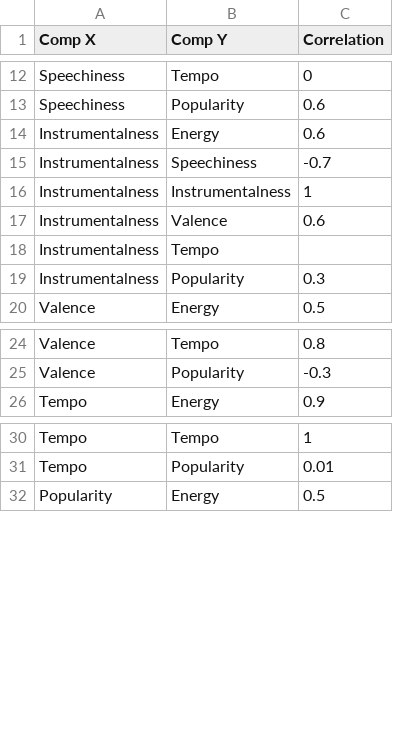
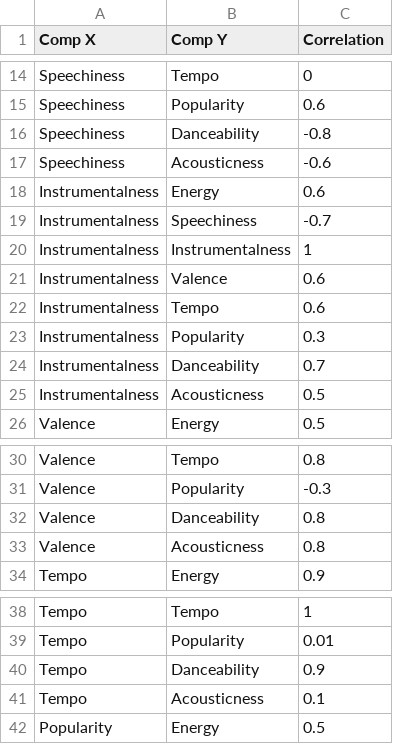
Before and after one commit to Sunil-B13/data., a CSV file: HeatMapData.csv, drawn as a sheet; only a part is shown, gaps mark what is left out; the diff covers the shown part only.

```diff
--- a/HeatMapData.csv
+++ b/HeatMapData.csv
@@ -13,2 +15,4 @@ Speechiness,Tempo,0
 Speechiness,Popularity,0.6
+Speechiness,Danceability  ,-0.8
+Speechiness,Acousticness ,-0.6
 Instrumentalness,Energy,0.6
@@ -17,4 +21,6 @@ Instrumentalness,Instrumentalness,1
 Instrumentalness,Valence,0.6
-Instrumentalness,Tempo,
+Instrumentalness,Tempo,0.6
 Instrumentalness,Popularity,0.3
+Instrumentalness,Danceability  ,0.7
+Instrumentalness,Acousticness ,0.5
 Valence,Energy,0.5
@@ -25,2 +31,4 @@ Valence,Tempo,0.8
 Valence,Popularity,-0.3
+Valence,Danceability  ,0.8
+Valence,Acousticness ,0.8
 Tempo,Energy,0.9
@@ -31,2 +39,4 @@ Tempo,Tempo,1
 Tempo,Popularity,0.01
+Tempo,Danceability  ,0.9
+Tempo,Acousticness ,0.1
 Popularity,Energy,0.5
```
Also changed, not shown: 20 added rows elsewhere in this file.
